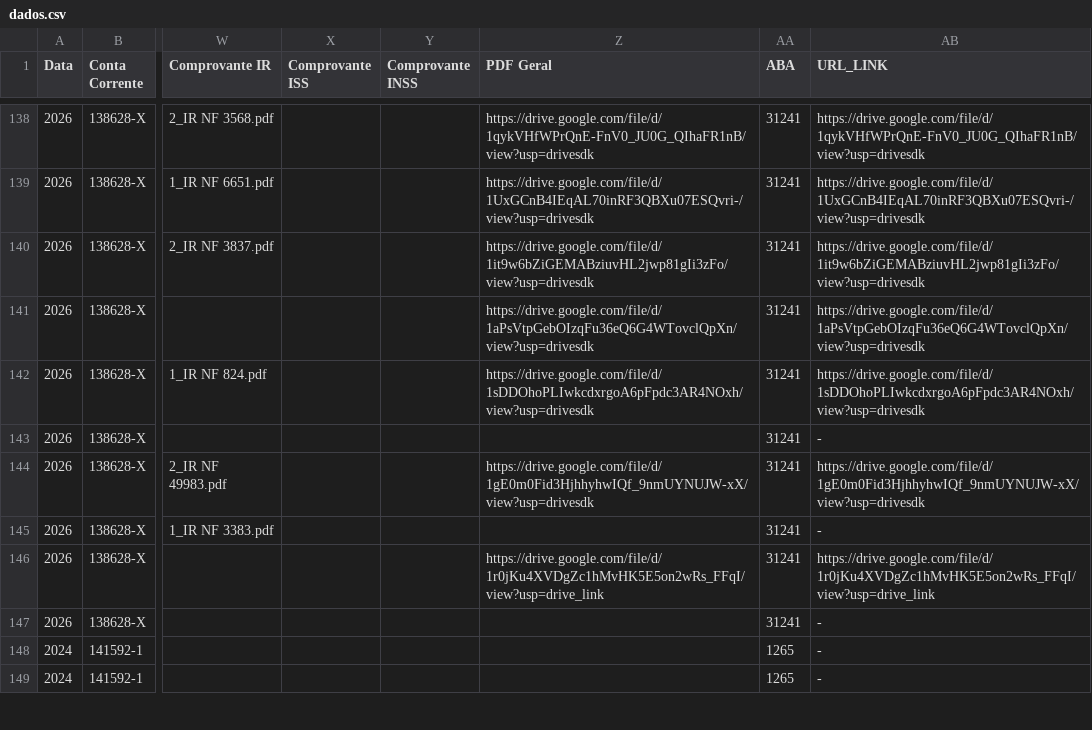
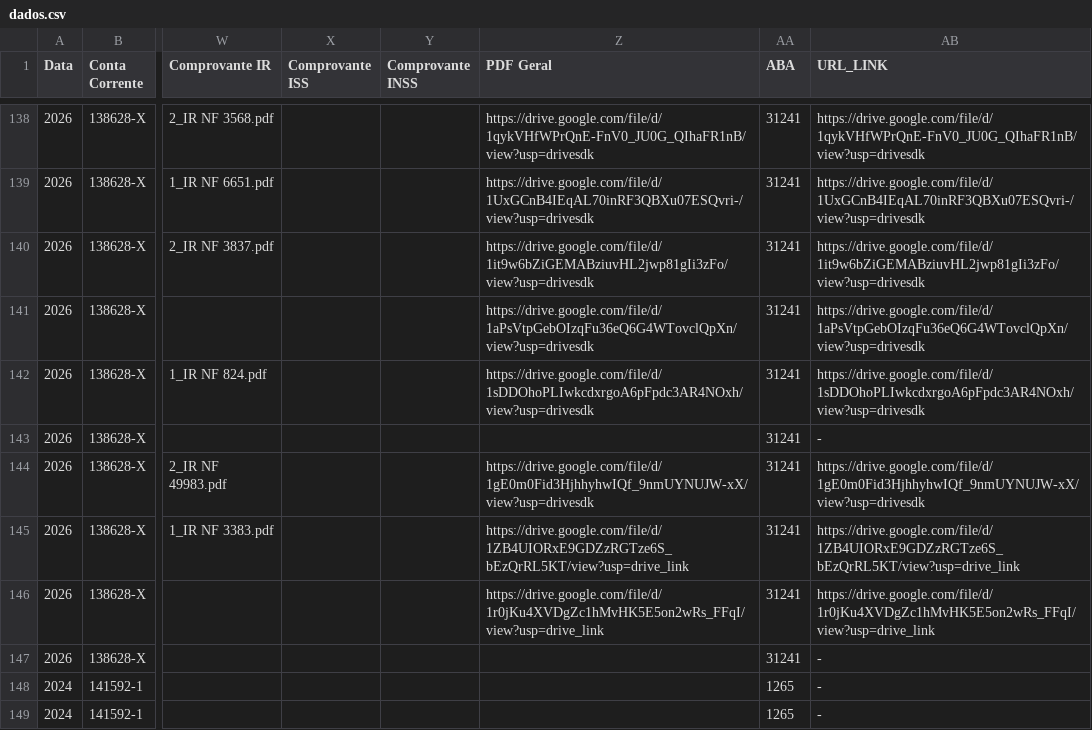
Before and after one commit to controleconveniosmaringa-a11y/controle-emendas, a CSV file: dados.csv, drawn as a sheet; only a part is shown, gaps mark what is left out; the diff names each change by its address in the sheet, - before the commit and + after, or states it on an @@ line.

Commit message:
Atualização contábil em tempo real via painel de controle 📊

```diff
--- a/dados.csv
+++ b/dados.csv
-Z145 (PDF Geral): (empty)
+Z145 (PDF Geral): https://drive.google.com/file/d/1ZB4UIORxE9GDZzRGTze6S_bEzQrRL5KT/view?usp=drive_link
-AB145 (URL_LINK): -
+AB145 (URL_LINK): https://drive.google.com/file/d/1ZB4UIORxE9GDZzRGTze6S_bEzQrRL5KT/view?usp=drive_link
```
